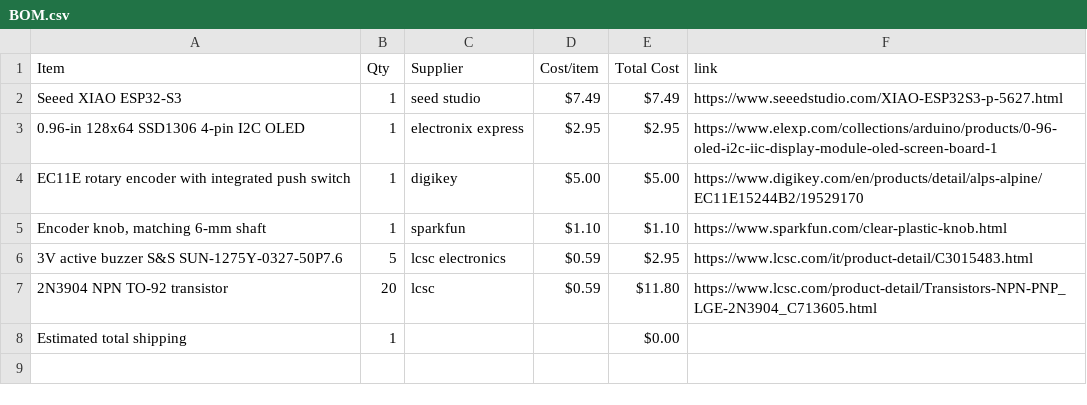
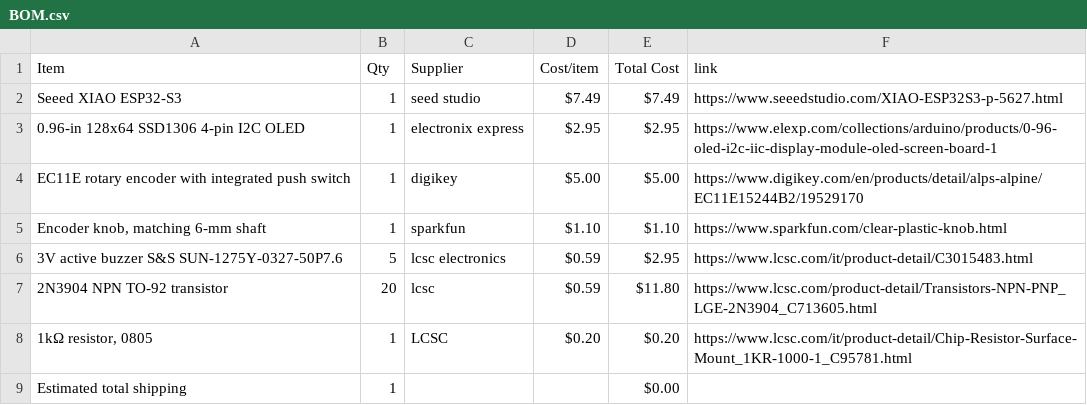
Before and after one commit to srisai082010-ai/Sri-s-Promodoro-OLED-Project, a CSV file: BOM.csv, drawn as a sheet; the diff names each change by its address in the sheet, - before the commit and + after, or states it on an @@ line.

Commit message:
Sync Sri's Display from Half Life

```diff
--- a/BOM.csv
+++ b/BOM.csv
+row 8: 1kΩ resistor, 0805 | 1 | LCSC | $0.20 | $0.20 | https://www.lcsc.com/it/product-detail/Chip-Resistor-Surface-Mount_1KR-1000-1_C95781.html
```
